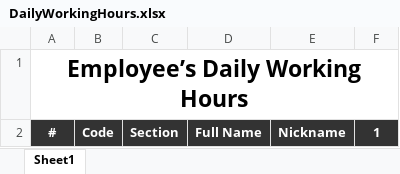
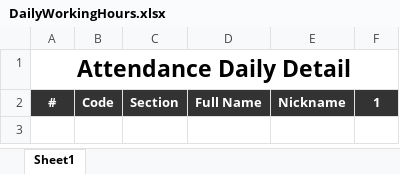
Before and after one commit to starixvn/hrm_sms-hrm, an Excel workbook: Fanex.NexHR.Site/ExcelTemplates/DailyWorkingHours.xlsx, sheet Sheet1, drawn as a sheet; values as stored, in another font and other column widths than the file's, no borders; the diff names each change by its address in the sheet, - before the commit and + after, or states it on an @@ line.

```diff
--- a/Fanex.NexHR.Site/ExcelTemplates/DailyWorkingHours.xlsx (sheet Sheet1)
+++ b/Fanex.NexHR.Site/ExcelTemplates/DailyWorkingHours.xlsx (sheet Sheet1)
-A1: Employee’s Daily Working Hours
+A1: Attendance Daily Detail
```
Also changed, not shown: Fanex.NexHR.Site/ExcelTemplates/WeeklyWorkingHours.xlsx, 18 other files.
